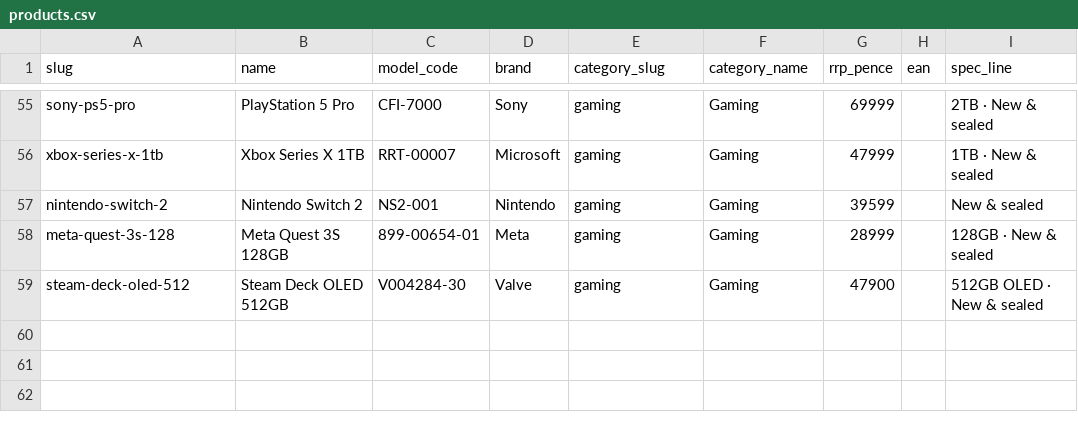
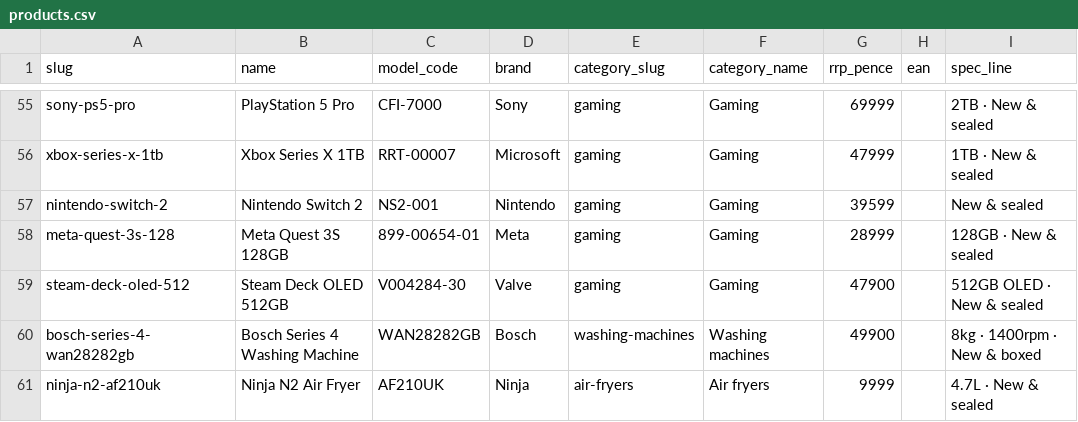
Before and after one commit to igxdev86/openbook, a CSV file: products.csv, drawn as a sheet; only a part is shown, gaps mark what is left out; the diff names each change by its address in the sheet, - before the commit and + after, or states it on an @@ line.

```diff
--- a/products.csv
+++ b/products.csv
+row 60: bosch-series-4-wan28282gb | Bosch Series 4 Washing Machine | WAN28282GB | Bosch | washing-machines | Washing machines | 49900 |  | 8kg · 1400rpm · New & boxed
+row 61: ninja-n2-af210uk | Ninja N2 Air Fryer | AF210UK | Ninja | air-fryers | Air fryers | 9999 |  | 4.7L · New & sealed
```
Also changed, not shown: 4 other files.
